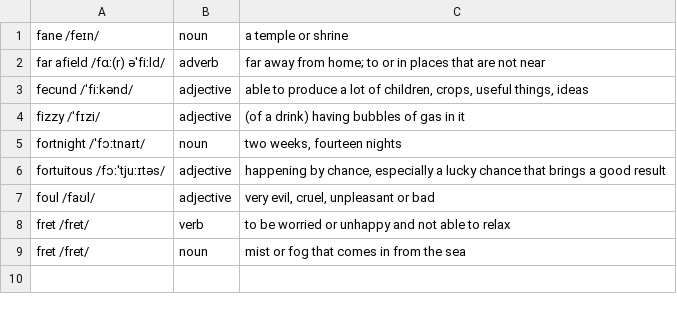
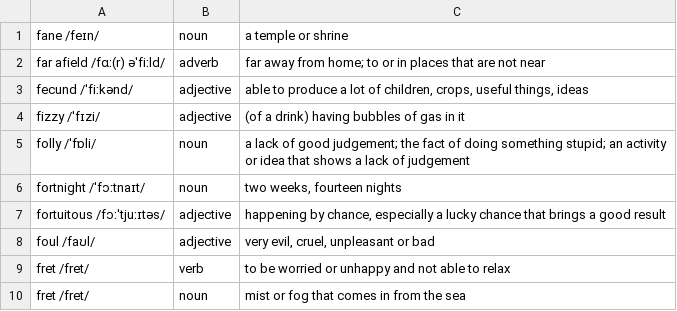
Before and after one commit to man90es/soliloquy, a CSV file: dictionary/f.csv, drawn as a sheet; the diff names each change by its address in the sheet, - before the commit and + after, or states it on an @@ line.

Commit message:
Add 10 more words to the dictionary

```diff
--- a/dictionary/f.csv
+++ b/dictionary/f.csv
+row 5: folly /ˈfɒli/ | noun | a lack of good judgement; the fact of doing something stupid; an activity or idea that shows a lack of judgement
```
Also changed, not shown: dictionary/a.csv, dictionary/m.csv, 7 other files.
